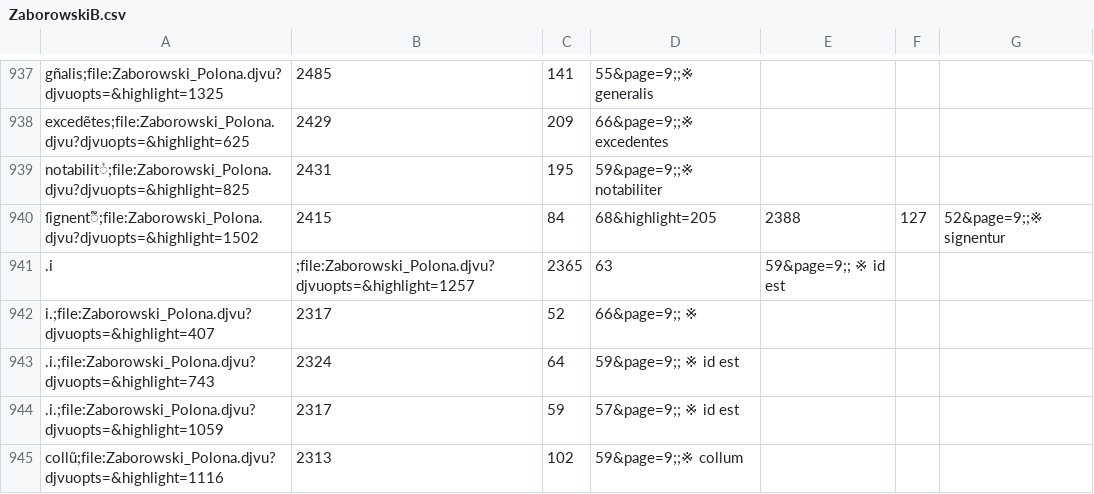
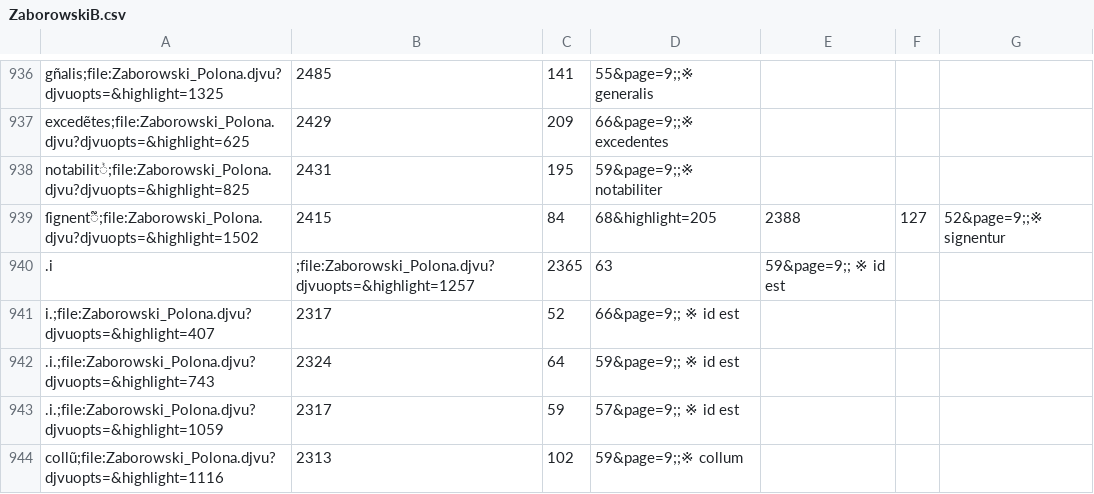
Before and after one commit to jsbien/Zaborowski-index4djview, a CSV file: ZaborowskiB.csv, drawn as a sheet; only a part is shown, gaps mark what is left out; the diff covers the shown part only.

Commit message:
Omisions corrected

```diff
--- a/ZaborowskiB.csv
+++ b/ZaborowskiB.csv
@@ -941,3 +940,3 @@ notabilitᷣ;file:Zaborowski_Polona.djvu?djvuopts=&highlight=825,2431,195,59&pag
 .i,;file:Zaborowski_Polona.djvu?djvuopts=&highlight=1257,2365,63,59&page=9;; ※ id est
-i.;file:Zaborowski_Polona.djvu?djvuopts=&highlight=407,2317,52,66&page=9;; ※
+i.;file:Zaborowski_Polona.djvu?djvuopts=&highlight=407,2317,52,66&page=9;; ※ id est
 .i.;file:Zaborowski_Polona.djvu?djvuopts=&highlight=743,2324,64,59&page=9;; ※ id est
```
Also changed, not shown: 3 added rows, 5 removed rows and 25 edited cells elsewhere in this file.
